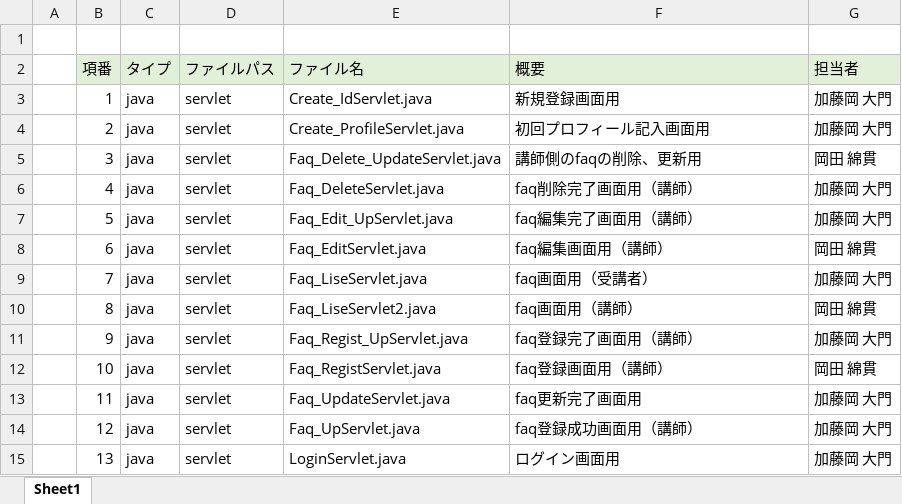
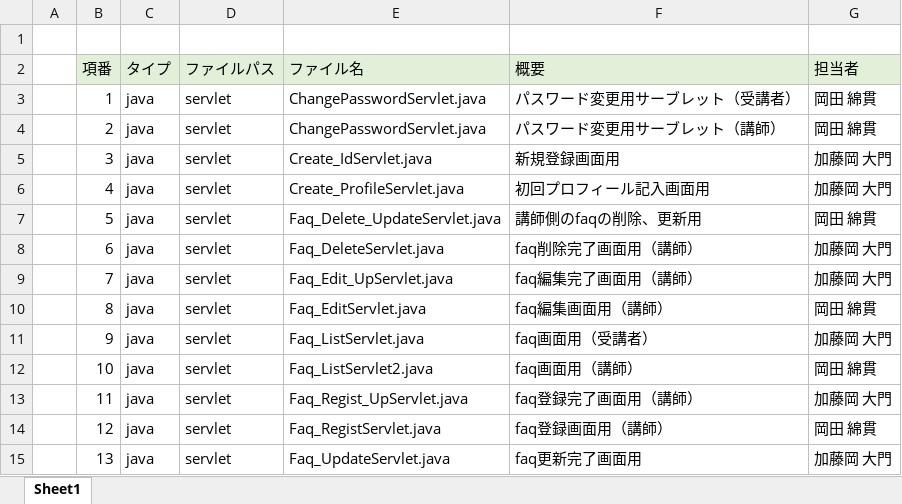
Before and after one commit to DOJO-2021/E-3, an Excel workbook: documents/ファイル構成一覧表_#かけだしエンジニア.xlsx, sheet Sheet1, drawn as a sheet; only a part is shown; values as stored, in another font and other column widths than the file's, no borders; the diff covers the shown part only; the diff names each change by its address in the sheet, - before the commit and + after, or states it on an @@ line.

Commit message:
6月21日 更新

```diff
--- a/documents/ファイル構成一覧表_#かけだしエンジニア.xlsx (sheet Sheet1)
+++ b/documents/ファイル構成一覧表_#かけだしエンジニア.xlsx (sheet Sheet1)
-E3 (ファイル名): Create_IdServlet.java
+E3 (ファイル名): ChangePasswordServlet.java
-F3 (概要): 新規登録画面用
+F3 (概要): パスワード変更用サーブレット（受講者）
-G3:G4 (担当者): 加藤岡 大門
+G3:G4 (担当者): 岡田 綿貫
-E4 (ファイル名): Create_ProfileServlet.java
+E4 (ファイル名): ChangePasswordServlet.java
-F4 (概要): 初回プロフィール記入画面用
+F4 (概要): パスワード変更用サーブレット（講師）
-E5 (ファイル名): Faq_Delete_UpdateServlet.java
+E5 (ファイル名): Create_IdServlet.java
-F5 (概要): 講師側のfaqの削除、更新用
+F5 (概要): 新規登録画面用
-G5 (担当者): 岡田 綿貫
+G5 (担当者): 加藤岡 大門
-E6 (ファイル名): Faq_DeleteServlet.java
+E6 (ファイル名): Create_ProfileServlet.java
-F6 (概要): faq削除完了画面用（講師）
+F6 (概要): 初回プロフィール記入画面用
-E7 (ファイル名): Faq_Edit_UpServlet.java
+E7 (ファイル名): Faq_Delete_UpdateServlet.java
-F7 (概要): faq編集完了画面用（講師）
+F7 (概要): 講師側のfaqの削除、更新用
-G7 (担当者): 加藤岡 大門
+G7 (担当者): 岡田 綿貫
-E8 (ファイル名): Faq_EditServlet.java
+E8 (ファイル名): Faq_DeleteServlet.java
-F8 (概要): faq編集画面用（講師）
+F8 (概要): faq削除完了画面用（講師）
-G8 (担当者): 岡田 綿貫
+G8 (担当者): 加藤岡 大門
-E9 (ファイル名): Faq_LiseServlet.java
+E9 (ファイル名): Faq_Edit_UpServlet.java
-F9 (概要): faq画面用（受講者）
+F9 (概要): faq編集完了画面用（講師）
-E10 (ファイル名): Faq_LiseServlet2.java
+E10 (ファイル名): Faq_EditServlet.java
-F10 (概要): faq画面用（講師）
+F10 (概要): faq編集画面用（講師）
-E11 (ファイル名): Faq_Regist_UpServlet.java
+E11 (ファイル名): Faq_ListServlet.java
-F11 (概要): faq登録完了画面用（講師）
+F11 (概要): faq画面用（受講者）
-E12 (ファイル名): Faq_RegistServlet.java
+E12 (ファイル名): Faq_ListServlet2.java
-F12 (概要): faq登録画面用（講師）
+F12 (概要): faq画面用（講師）
-E13 (ファイル名): Faq_UpdateServlet.java
+E13 (ファイル名): Faq_Regist_UpServlet.java
-F13 (概要): faq更新完了画面用
+F13 (概要): faq登録完了画面用（講師）
-E14 (ファイル名): Faq_UpServlet.java
+E14 (ファイル名): Faq_RegistServlet.java
-F14 (概要): faq登録成功画面用（講師）
+F14 (概要): faq登録画面用（講師）
-G14 (担当者): 加藤岡 大門
+G14 (担当者): 岡田 綿貫
-E15 (ファイル名): LoginServlet.java
+E15 (ファイル名): Faq_UpdateServlet.java
-F15 (概要): ログイン画面用
+F15 (概要): faq更新完了画面用
```
Also changed, not shown: 18 added rows, 1 removed row and 269 edited cells elsewhere in this sheet.
